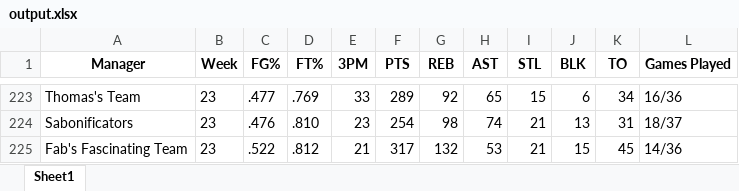
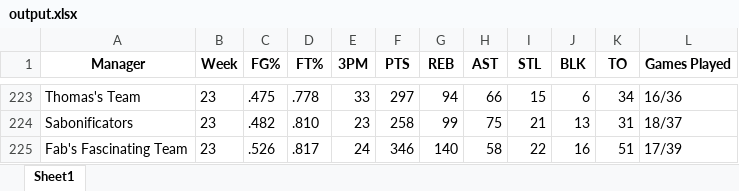
Before and after one commit to jyoun110/FantasyComp, an Excel workbook: output.xlsx, sheet Sheet1, drawn as a sheet; only a part is shown, gaps mark what is left out; values as stored, in another font and other column widths than the file's, no borders; removed rows and columns are numbered as before the commit, all else as after; the diff covers the shown part only; the diff names each change by its address in the sheet, - before the commit and + after, or states it on an @@ line.

```diff
--- a/output.xlsx (sheet Sheet1)
+++ b/output.xlsx (sheet Sheet1)
-C223 (FG%): .477
+C223 (FG%): .475
-D223 (FT%): .769
+D223 (FT%): .778
-F223 (PTS): 289
+F223 (PTS): 297
-G223 (REB): 92
+G223 (REB): 94
-H223 (AST): 65
+H223 (AST): 66
-C224 (FG%): .476
+C224 (FG%): .482
-F224 (PTS): 254
+F224 (PTS): 258
-G224 (REB): 98
+G224 (REB): 99
-H224 (AST): 74
+H224 (AST): 75
-row 225: Fab's Fascinating Team | 23 | .522 | .812 | 21 | 317 | 132 | 53 | 21 | 15 | 45 | 14/36
+row 225: Fab's Fascinating Team | 23 | .526 | .817 | 24 | 346 | 140 | 58 | 22 | 16 | 51 | 17/39
```
Also changed, not shown: 1 added row, 1 removed row and 26 edited cells elsewhere in this sheet.
